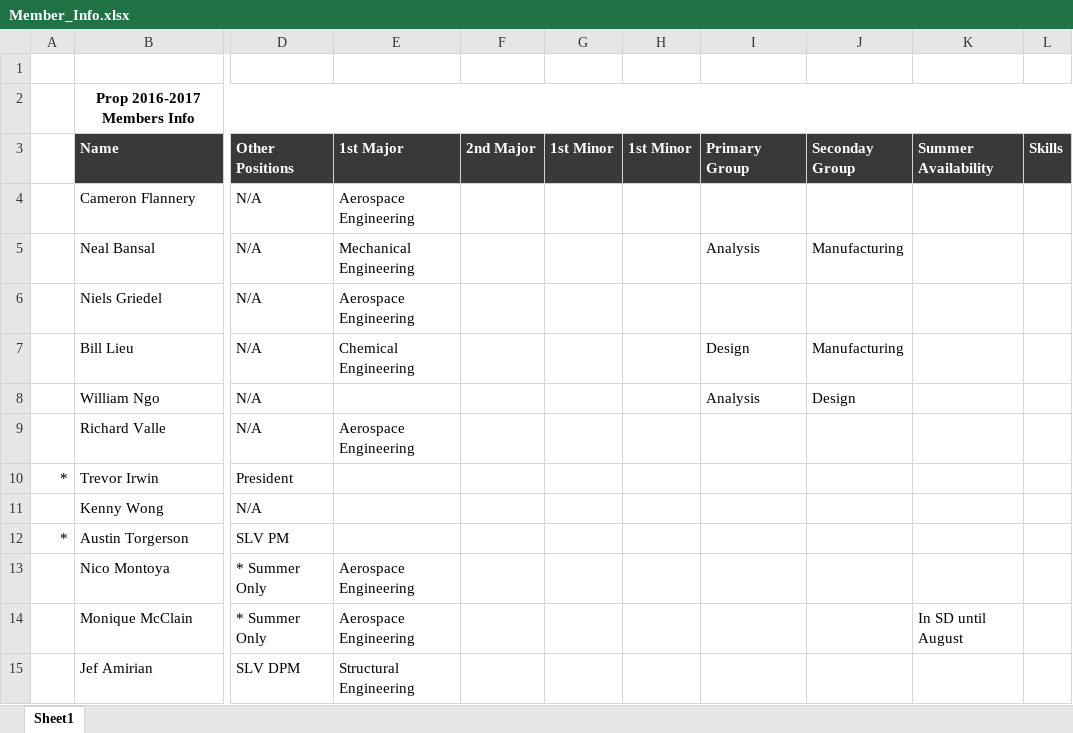
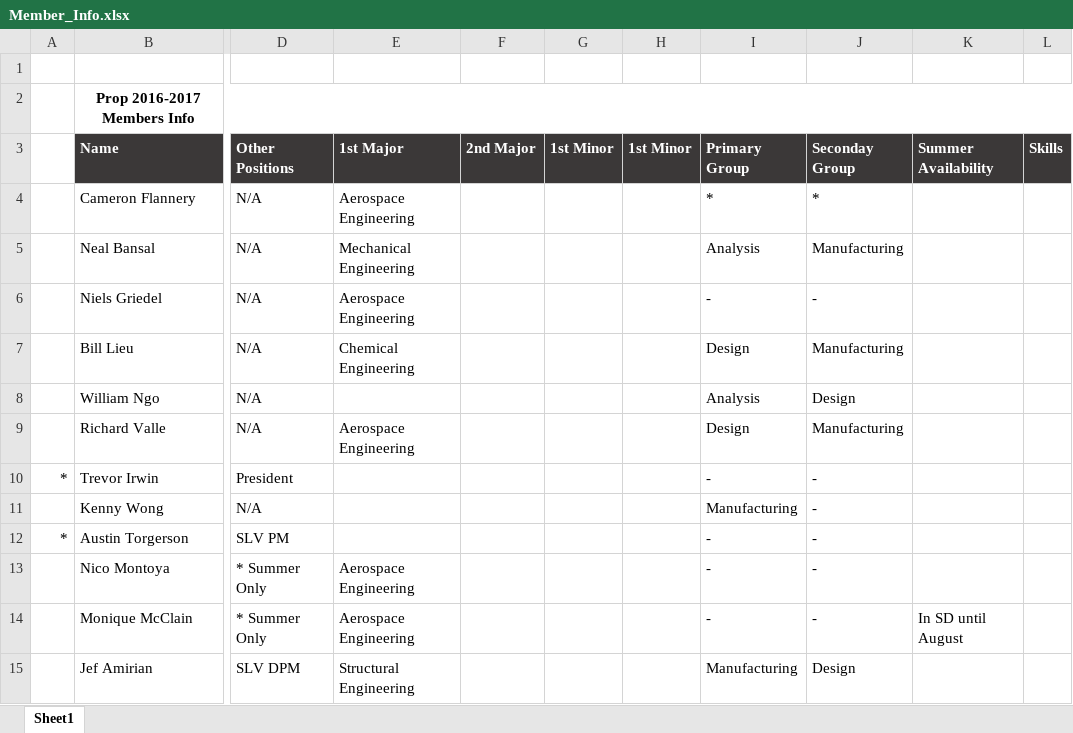
Before and after one commit to tritonrocketclub/Propulsion, an Excel workbook: Admin/Member_Info.xlsx, sheet Sheet1, drawn as a sheet; only a part is shown, gaps mark what is left out; values as stored, in another font and other column widths than the file's, no borders; the diff names each change by its address in the sheet, - before the commit and + after, or states it on an @@ line.

```diff
--- a/Admin/Member_Info.xlsx (sheet Sheet1)
+++ b/Admin/Member_Info.xlsx (sheet Sheet1)
-I4 (Primary Group): (empty)
+I4 (Primary Group): *
-J4 (Seconday Group): (empty)
+J4 (Seconday Group): *
-I6 (Primary Group): (empty)
+I6 (Primary Group): -
-J6 (Seconday Group): (empty)
+J6 (Seconday Group): -
-I9 (Primary Group): (empty)
+I9 (Primary Group): Design
-J9 (Seconday Group): (empty)
+J9 (Seconday Group): Manufacturing
-I10 (Primary Group): (empty)
+I10 (Primary Group): -
-J10:J14 (Seconday Group): (empty)
+J10:J14 (Seconday Group): -
-I11 (Primary Group): (empty)
+I11 (Primary Group): Manufacturing
-I12:I14 (Primary Group): (empty)
+I12:I14 (Primary Group): -
-I15 (Primary Group): (empty)
+I15 (Primary Group): Manufacturing
-J15 (Seconday Group): (empty)
+J15 (Seconday Group): Design
```
Also changed, not shown: 1 other file.
